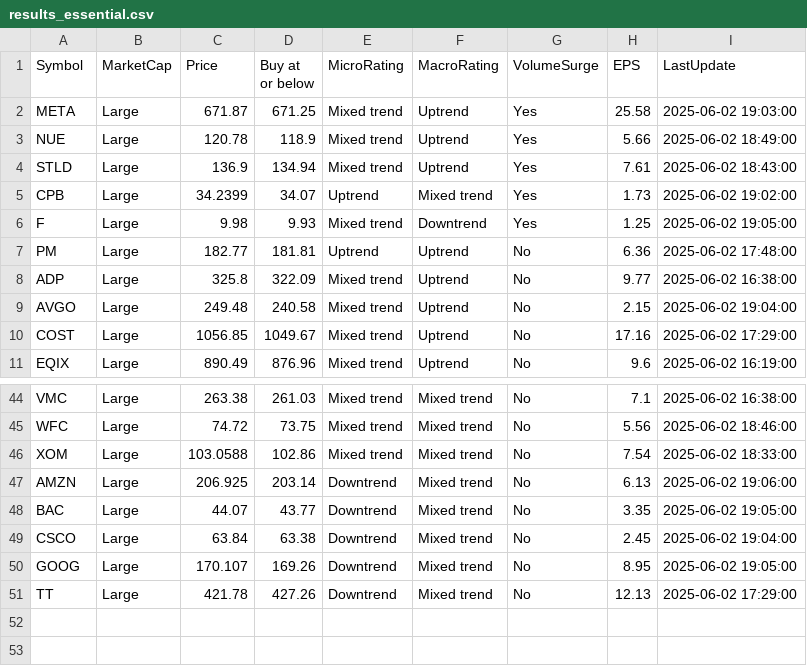
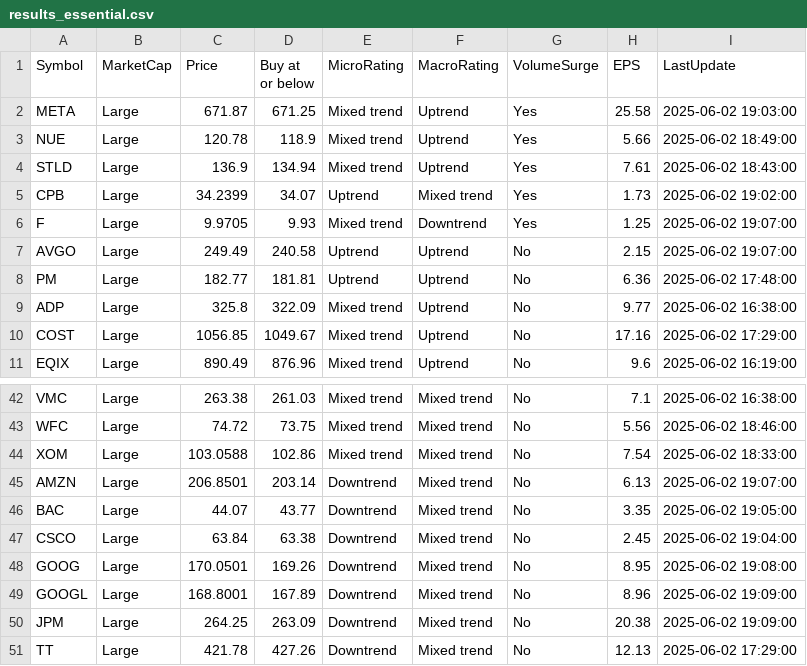
Before and after one commit to kuppal3gt/MSF, a CSV file: results_essential.csv, drawn as a sheet; only a part is shown, gaps mark what is left out; the diff covers the shown part only.

```diff
--- a/results_essential.csv
+++ b/results_essential.csv
@@ -5,6 +5,6 @@
 "CPB","Large",34.2399,34.07,"Uptrend","Mixed trend","Yes",1.73,"2025-06-02 19:02:00"
-"F","Large",9.98,9.93,"Mixed trend","Downtrend","Yes",1.25,"2025-06-02 19:05:00"
+"F","Large",9.9705,9.93,"Mixed trend","Downtrend","Yes",1.25,"2025-06-02 19:07:00"
+"AVGO","Large",249.49,240.58,"Uptrend","Uptrend","No",2.15,"2025-06-02 19:07:00"
 "PM","Large",182.77,181.81,"Uptrend","Uptrend","No",6.36,"2025-06-02 17:48:00"
 "ADP","Large",325.8,322.09,"Mixed trend","Uptrend","No",9.77,"2025-06-02 16:38:00"
-"AVGO","Large",249.48,240.58,"Mixed trend","Uptrend","No",2.15,"2025-06-02 19:04:00"
 "COST","Large",1056.85,1049.67,"Mixed trend","Uptrend","No",17.16,"2025-06-02 17:29:00"
@@ -46,6 +44,8 @@
 "XOM","Large",103.0588,102.86,"Mixed trend","Mixed trend","No",7.54,"2025-06-02 18:33:00"
-"AMZN","Large",206.925,203.14,"Downtrend","Mixed trend","No",6.13,"2025-06-02 19:06:00"
+"AMZN","Large",206.8501,203.14,"Downtrend","Mixed trend","No",6.13,"2025-06-02 19:07:00"
 "BAC","Large",44.07,43.77,"Downtrend","Mixed trend","No",3.35,"2025-06-02 19:05:00"
 "CSCO","Large",63.84,63.38,"Downtrend","Mixed trend","No",2.45,"2025-06-02 19:04:00"
-"GOOG","Large",170.107,169.26,"Downtrend","Mixed trend","No",8.95,"2025-06-02 19:05:00"
+"GOOG","Large",170.0501,169.26,"Downtrend","Mixed trend","No",8.95,"2025-06-02 19:08:00"
+"GOOGL","Large",168.8001,167.89,"Downtrend","Mixed trend","No",8.96,"2025-06-02 19:09:00"
+"JPM","Large",264.25,263.09,"Downtrend","Mixed trend","No",20.38,"2025-06-02 19:09:00"
 "TT","Large",421.78,427.26,"Downtrend","Mixed trend","No",12.13,"2025-06-02 17:29:00"
```
Also changed, not shown: 3 added rows, 5 removed rows and 4 edited cells elsewhere in this file, results.csv, results_basic.csv, 1 other file.
